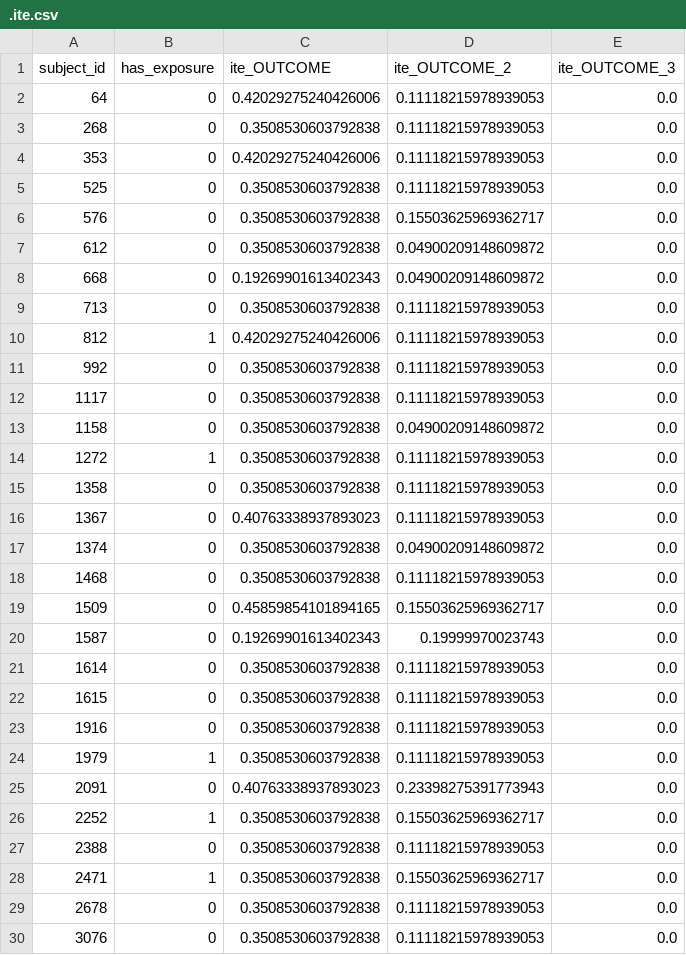
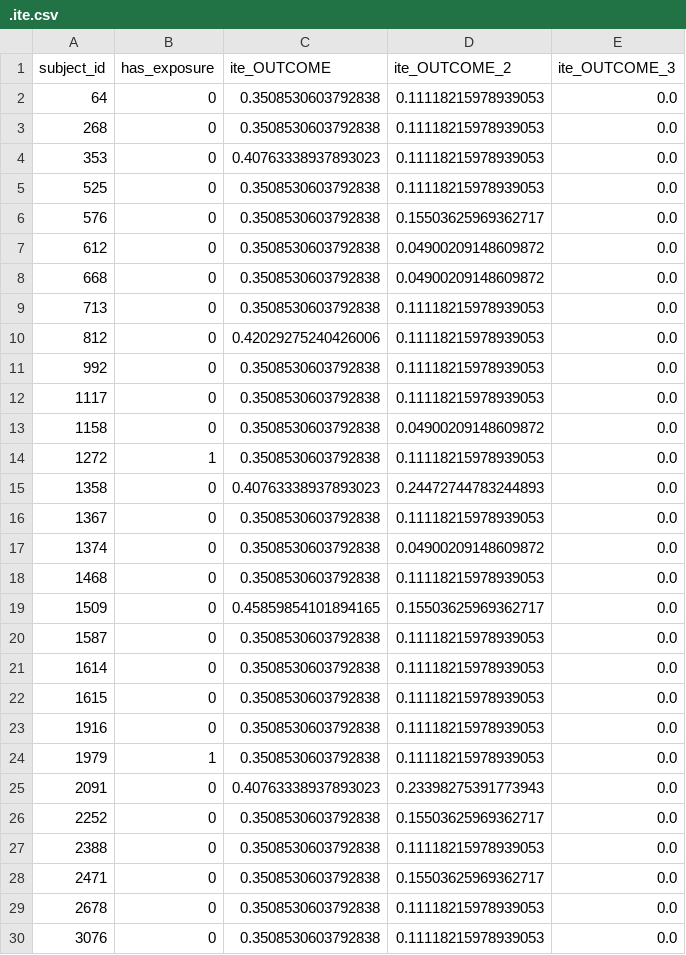
Before and after one commit to kirilklein/PHAIR_EHR, a CSV file: example_data/synthea_meds_causal/held_out/.ite.csv, drawn as a sheet; only a part is shown; the diff covers the shown part only.

```diff
--- a/example_data/synthea_meds_causal/held_out/.ite.csv
+++ b/example_data/synthea_meds_causal/held_out/.ite.csv
@@ -1,5 +1,5 @@
 subject_id,has_exposure,ite_OUTCOME,ite_OUTCOME_2,ite_OUTCOME_3
-64,0,0.42029275240426006,0.11118215978939053,0.0
+64,0,0.3508530603792838,0.11118215978939053,0.0
 268,0,0.3508530603792838,0.11118215978939053,0.0
-353,0,0.42029275240426006,0.11118215978939053,0.0
+353,0,0.40763338937893023,0.11118215978939053,0.0
 525,0,0.3508530603792838,0.11118215978939053,0.0
@@ -7,5 +7,5 @@ subject_id,has_exposure,ite_OUTCOME,ite_OUTCOME_2,ite_OUTCOME_3
 612,0,0.3508530603792838,0.04900209148609872,0.0
-668,0,0.19269901613402343,0.04900209148609872,0.0
+668,0,0.3508530603792838,0.04900209148609872,0.0
 713,0,0.3508530603792838,0.11118215978939053,0.0
-812,1,0.42029275240426006,0.11118215978939053,0.0
+812,0,0.42029275240426006,0.11118215978939053,0.0
 992,0,0.3508530603792838,0.11118215978939053,0.0
@@ -14,4 +14,4 @@ subject_id,has_exposure,ite_OUTCOME,ite_OUTCOME_2,ite_OUTCOME_3
 1272,1,0.3508530603792838,0.11118215978939053,0.0
-1358,0,0.3508530603792838,0.11118215978939053,0.0
-1367,0,0.40763338937893023,0.11118215978939053,0.0
+1358,0,0.40763338937893023,0.24472744783244893,0.0
+1367,0,0.3508530603792838,0.11118215978939053,0.0
 1374,0,0.3508530603792838,0.04900209148609872,0.0
@@ -19,3 +19,3 @@ subject_id,has_exposure,ite_OUTCOME,ite_OUTCOME_2,ite_OUTCOME_3
 1509,0,0.45859854101894165,0.15503625969362717,0.0
-1587,0,0.19269901613402343,0.19999970023743,0.0
+1587,0,0.3508530603792838,0.11118215978939053,0.0
 1614,0,0.3508530603792838,0.11118215978939053,0.0
@@ -25,5 +25,5 @@ subject_id,has_exposure,ite_OUTCOME,ite_OUTCOME_2,ite_OUTCOME_3
 2091,0,0.40763338937893023,0.23398275391773943,0.0
-2252,1,0.3508530603792838,0.15503625969362717,0.0
+2252,0,0.3508530603792838,0.15503625969362717,0.0
 2388,0,0.3508530603792838,0.11118215978939053,0.0
-2471,1,0.3508530603792838,0.15503625969362717,0.0
+2471,0,0.3508530603792838,0.15503625969362717,0.0
 2678,0,0.3508530603792838,0.11118215978939053,0.0
```
Also changed, not shown: 6 edited cells elsewhere in this file, example_data/synthea_meds_causal/train/.ite.csv, example_data/synthea_meds_causal/tuning/.ite.csv, 13 other files.
